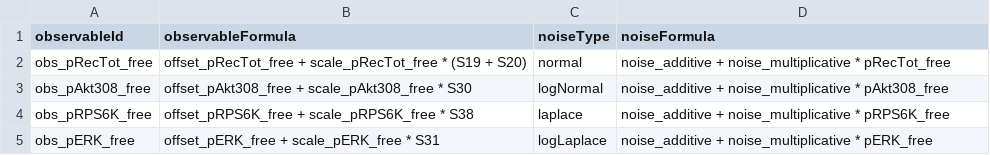
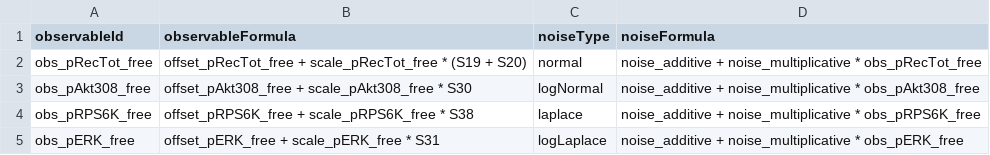
Before and after one commit to JuliaComputing/Webinar_PumasQSP_20230321, a TSV file: Erdem_PLOSComputBiol2021/observables.tsv, drawn as a sheet.

```diff
--- a/Erdem_PLOSComputBiol2021/observables.tsv
+++ b/Erdem_PLOSComputBiol2021/observables.tsv
@@ -1,5 +1,5 @@
 observableId	observableFormula	noiseType	noiseFormula
-obs_pRecTot_free	offset_pRecTot_free + scale_pRecTot_free * (S19 + S20)	normal	noise_additive + noise_multiplicative * pRecTot_free
-obs_pAkt308_free	offset_pAkt308_free + scale_pAkt308_free * S30	logNormal	noise_additive + noise_multiplicative * pAkt308_free
-obs_pRPS6K_free	offset_pRPS6K_free + scale_pRPS6K_free * S38	laplace	noise_additive + noise_multiplicative * pRPS6K_free
-obs_pERK_free	offset_pERK_free + scale_pERK_free * S31	logLaplace	noise_additive + noise_multiplicative * pERK_free
+obs_pRecTot_free	offset_pRecTot_free + scale_pRecTot_free * (S19 + S20)	normal	noise_additive + noise_multiplicative * obs_pRecTot_free
+obs_pAkt308_free	offset_pAkt308_free + scale_pAkt308_free * S30	logNormal	noise_additive + noise_multiplicative * obs_pAkt308_free
+obs_pRPS6K_free	offset_pRPS6K_free + scale_pRPS6K_free * S38	laplace	noise_additive + noise_multiplicative * obs_pRPS6K_free
+obs_pERK_free	offset_pERK_free + scale_pERK_free * S31	logLaplace	noise_additive + noise_multiplicative * obs_pERK_free
```
Also changed, not shown: Erdem_PLOSComputBiol2021/parameters.tsv, Erdem_PLOSComputBiol2021_simple/observables.tsv, 1 other file.
